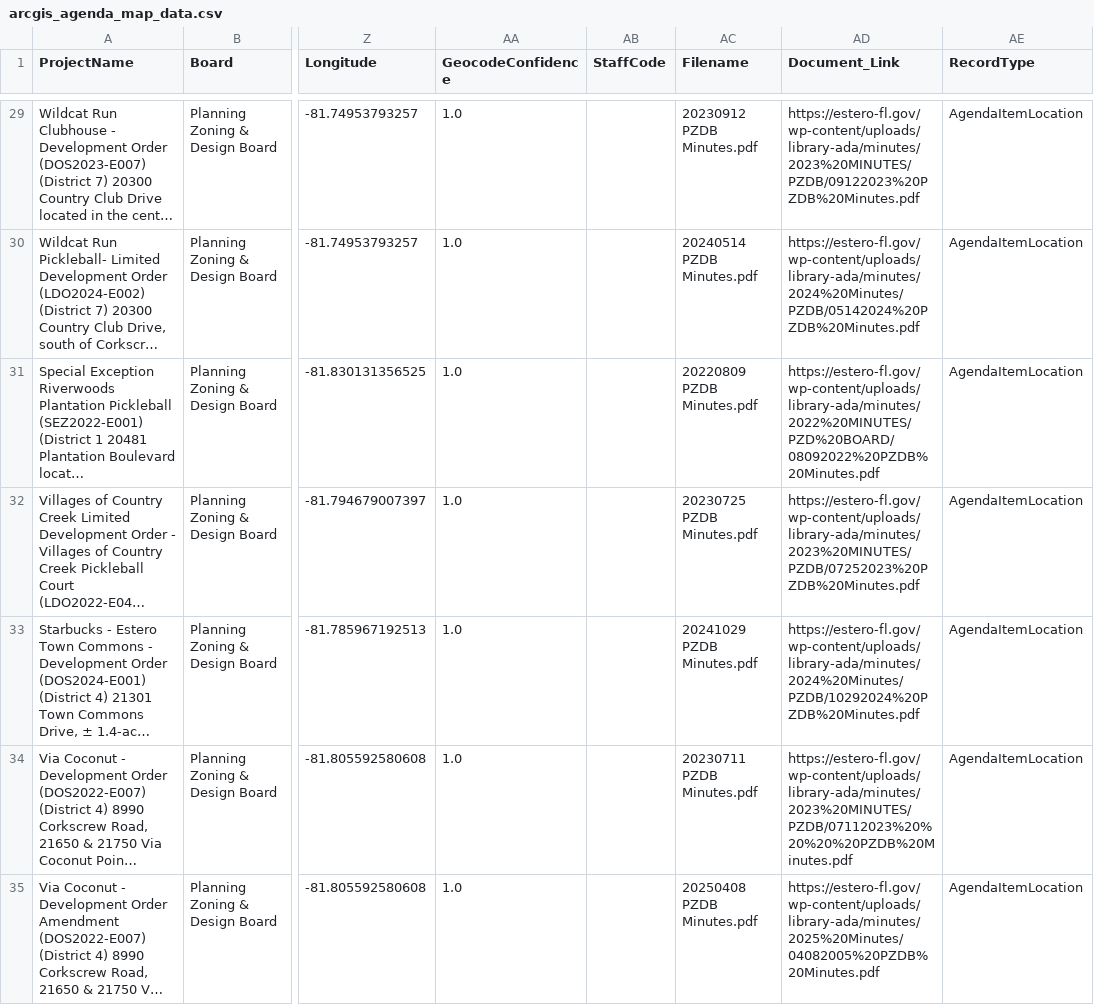
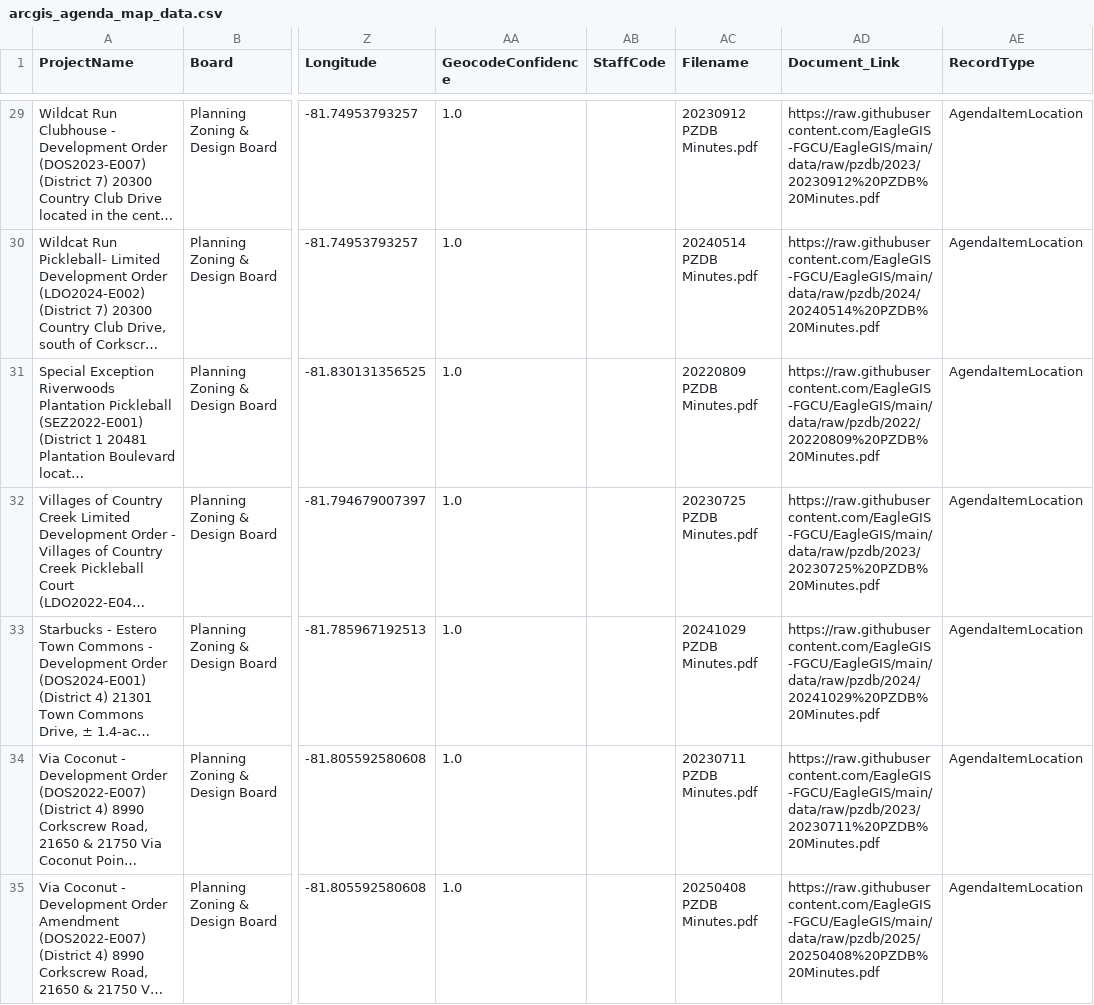
Before and after one commit to EagleGIS-FGCU/EagleGIS, a CSV file: normalized_csv_pilot/pzdb_from_raw_verify/arcgis_agenda_map_data.csv, drawn as a sheet; only a part is shown, gaps mark what is left out; long unchanged cells end in …; the diff covers the shown part only; the diff names each change by its address in the sheet, - before the commit and + after, or states it on an @@ line.

```diff
--- a/normalized_csv_pilot/pzdb_from_raw_verify/arcgis_agenda_map_data.csv
+++ b/normalized_csv_pilot/pzdb_from_raw_verify/arcgis_agenda_map_data.csv
-AD29 (Document_Link): https://estero-fl.gov/wp-content/uploads/library-ada/minutes/2023%20MINUTES/PZDB/09122023%20PZDB%20Minutes.pdf
+AD29 (Document_Link): https://raw.githubusercontent.com/EagleGIS-FGCU/EagleGIS/main/data/raw/pzdb/2023/20230912%20PZDB%20Minutes.pdf
-AD30 (Document_Link): https://estero-fl.gov/wp-content/uploads/library-ada/minutes/2024%20Minutes/PZDB/05142024%20PZDB%20Minutes.pdf
+AD30 (Document_Link): https://raw.githubusercontent.com/EagleGIS-FGCU/EagleGIS/main/data/raw/pzdb/2024/20240514%20PZDB%20Minutes.pdf
-AD31 (Document_Link): https://estero-fl.gov/wp-content/uploads/library-ada/minutes/2022%20MINUTES/PZD%20BOARD/08092022%20PZDB%20Minutes.pdf
+AD31 (Document_Link): https://raw.githubusercontent.com/EagleGIS-FGCU/EagleGIS/main/data/raw/pzdb/2022/20220809%20PZDB%20Minutes.pdf
-AD32 (Document_Link): https://estero-fl.gov/wp-content/uploads/library-ada/minutes/2023%20MINUTES/PZDB/07252023%20PZDB%20Minutes.pdf
+AD32 (Document_Link): https://raw.githubusercontent.com/EagleGIS-FGCU/EagleGIS/main/data/raw/pzdb/2023/20230725%20PZDB%20Minutes.pdf
-AD33 (Document_Link): https://estero-fl.gov/wp-content/uploads/library-ada/minutes/2024%20Minutes/PZDB/10292024%20PZDB%20Minutes.pdf
+AD33 (Document_Link): https://raw.githubusercontent.com/EagleGIS-FGCU/EagleGIS/main/data/raw/pzdb/2024/20241029%20PZDB%20Minutes.pdf
-AD34 (Document_Link): https://estero-fl.gov/wp-content/uploads/library-ada/minutes/2023%20MINUTES/PZDB/07112023%20%20%20%20PZDB%20Minutes.pdf
+AD34 (Document_Link): https://raw.githubusercontent.com/EagleGIS-FGCU/EagleGIS/main/data/raw/pzdb/2023/20230711%20PZDB%20Minutes.pdf
-AD35 (Document_Link): https://estero-fl.gov/wp-content/uploads/library-ada/minutes/2025%20Minutes/04082005%20PZDB%20Minutes.pdf
+AD35 (Document_Link): https://raw.githubusercontent.com/EagleGIS-FGCU/EagleGIS/main/data/raw/pzdb/2025/20250408%20PZDB%20Minutes.pdf
```
Also changed, not shown: 100 edited cells elsewhere in this file, normalized_csv_pilot/pzdb_from_raw_verify/meetings_v2.csv.
